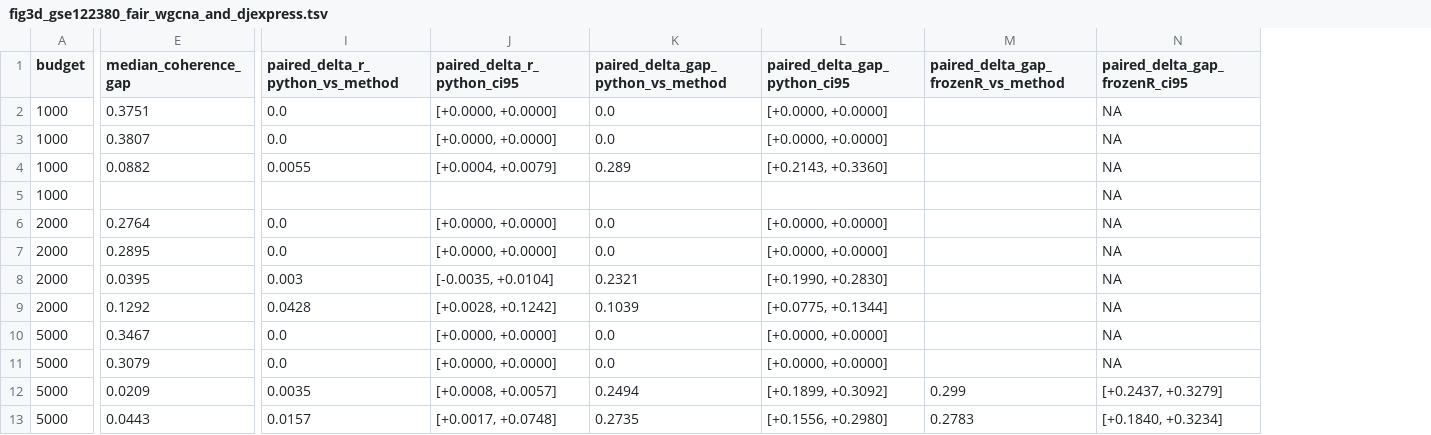
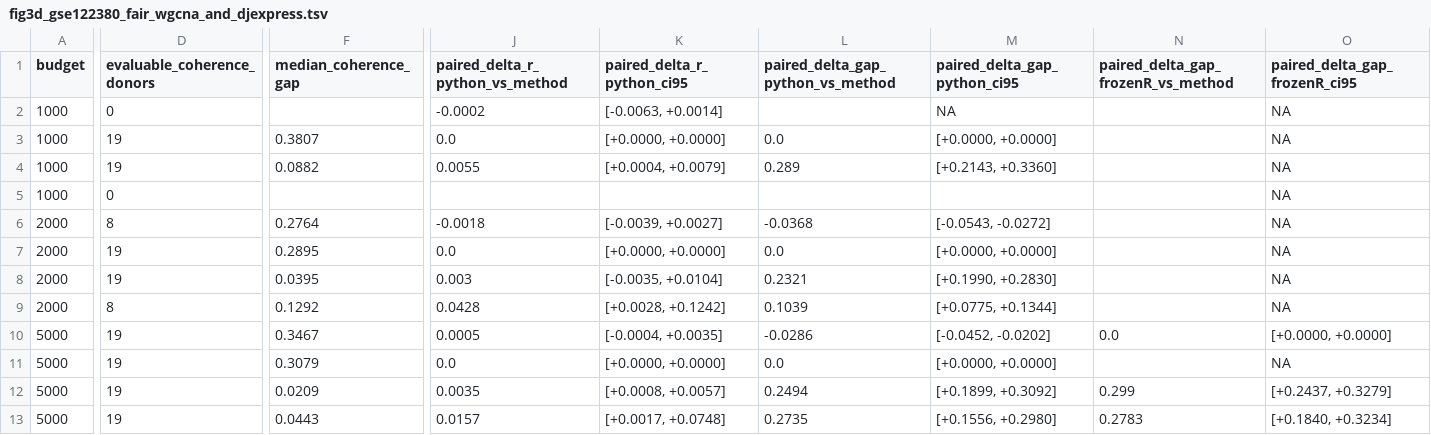
Before and after one commit to Taratype0/Katana-PRISM, a TSV file: benchmarks/nar_reproducibility/tables/fig3d_gse122380_fair_wgcna_and_djexpress.tsv, drawn as a sheet; only a part is shown, gaps mark what is left out; addresses are those after the commit; the diff names each change by its address in the sheet, - before the commit and + after, or states it on an @@ line.

```diff
--- a/benchmarks/nar_reproducibility/tables/fig3d_gse122380_fair_wgcna_and_djexpress.tsv
+++ b/benchmarks/nar_reproducibility/tables/fig3d_gse122380_fair_wgcna_and_djexpress.tsv
+column D (evaluable_coherence_donors), rows 2-13: 0 | 19 | 19 | 0 | 8 | 19 | 19 | 8 | 19 | 19 | 19 | 19
-F2 (median_coherence_gap): 0.3751
+F2 (median_coherence_gap): (empty)
-J2 (paired_delta_r_python_vs_method): 0.0
+J2 (paired_delta_r_python_vs_method): -0.0002
-K2 (paired_delta_r_python_ci95): [+0.0000, +0.0000]
+K2 (paired_delta_r_python_ci95): [-0.0063, +0.0014]
-L2: 0.0
+L2: (empty)
-M2 (paired_delta_gap_python_ci95): [+0.0000, +0.0000]
+M2 (paired_delta_gap_python_ci95): NA
-J6 (paired_delta_r_python_vs_method): 0.0
+J6 (paired_delta_r_python_vs_method): -0.0018
-K6 (paired_delta_r_python_ci95): [+0.0000, +0.0000]
+K6 (paired_delta_r_python_ci95): [-0.0039, +0.0027]
-L6: 0.0
+L6: -0.0368
-M6 (paired_delta_gap_python_ci95): [+0.0000, +0.0000]
+M6 (paired_delta_gap_python_ci95): [-0.0543, -0.0272]
-J10 (paired_delta_r_python_vs_method): 0.0
+J10 (paired_delta_r_python_vs_method): 0.0005
-K10 (paired_delta_r_python_ci95): [+0.0000, +0.0000]
+K10 (paired_delta_r_python_ci95): [-0.0004, +0.0035]
-L10: 0.0
+L10: -0.0286
-M10 (paired_delta_gap_python_ci95): [+0.0000, +0.0000]
+M10 (paired_delta_gap_python_ci95): [-0.0452, -0.0202]
-N10: (empty)
+N10: 0.0
-O10 (paired_delta_gap_frozenR_ci95): NA
+O10 (paired_delta_gap_frozenR_ci95): [+0.0000, +0.0000]
```
Also changed, not shown: benchmarks/nar_reproducibility/PROVENANCE_MANIFEST_v102.tsv, benchmarks/nar_reproducibility/tables/fig2_gse62669_splicenet_vs_wgcna_mantel.tsv, 14 other files.
